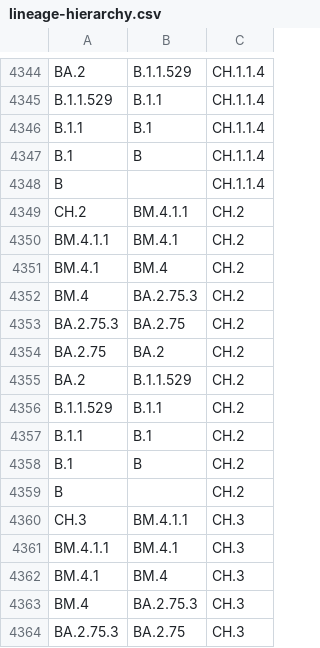
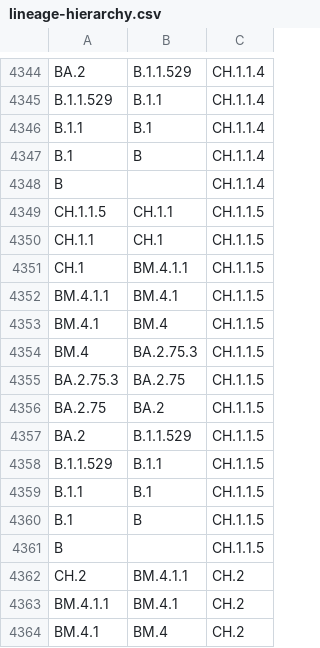
Before and after one commit to phac-nml/SARS-CoV-2-resources, a CSV file: lineage-hierarchy.csv, drawn as a sheet; only a part is shown, gaps mark what is left out; the shorter side is filled out with more unchanged rows; the diff covers the shown part only; the diff names each change by its address in the sheet, - before the commit and + after, or states it on an @@ line.

```diff
--- a/lineage-hierarchy.csv
+++ b/lineage-hierarchy.csv
+row 4349: CH.1.1.5 | CH.1.1 | CH.1.1.5
+row 4350: CH.1.1 | CH.1 | CH.1.1.5
+row 4351: CH.1 | BM.4.1.1 | CH.1.1.5
+row 4352: BM.4.1.1 | BM.4.1 | CH.1.1.5
+row 4353: BM.4.1 | BM.4 | CH.1.1.5
+row 4354: BM.4 | BA.2.75.3 | CH.1.1.5
+row 4355: BA.2.75.3 | BA.2.75 | CH.1.1.5
+row 4356: BA.2.75 | BA.2 | CH.1.1.5
+row 4357: BA.2 | B.1.1.529 | CH.1.1.5
+row 4358: B.1.1.529 | B.1.1 | CH.1.1.5
+row 4359: B.1.1 | B.1 | CH.1.1.5
+row 4360: B.1 | B | CH.1.1.5
+row 4361: B |  | CH.1.1.5
```
Also changed, not shown: 14 added rows elsewhere in this file, 3 other files.
